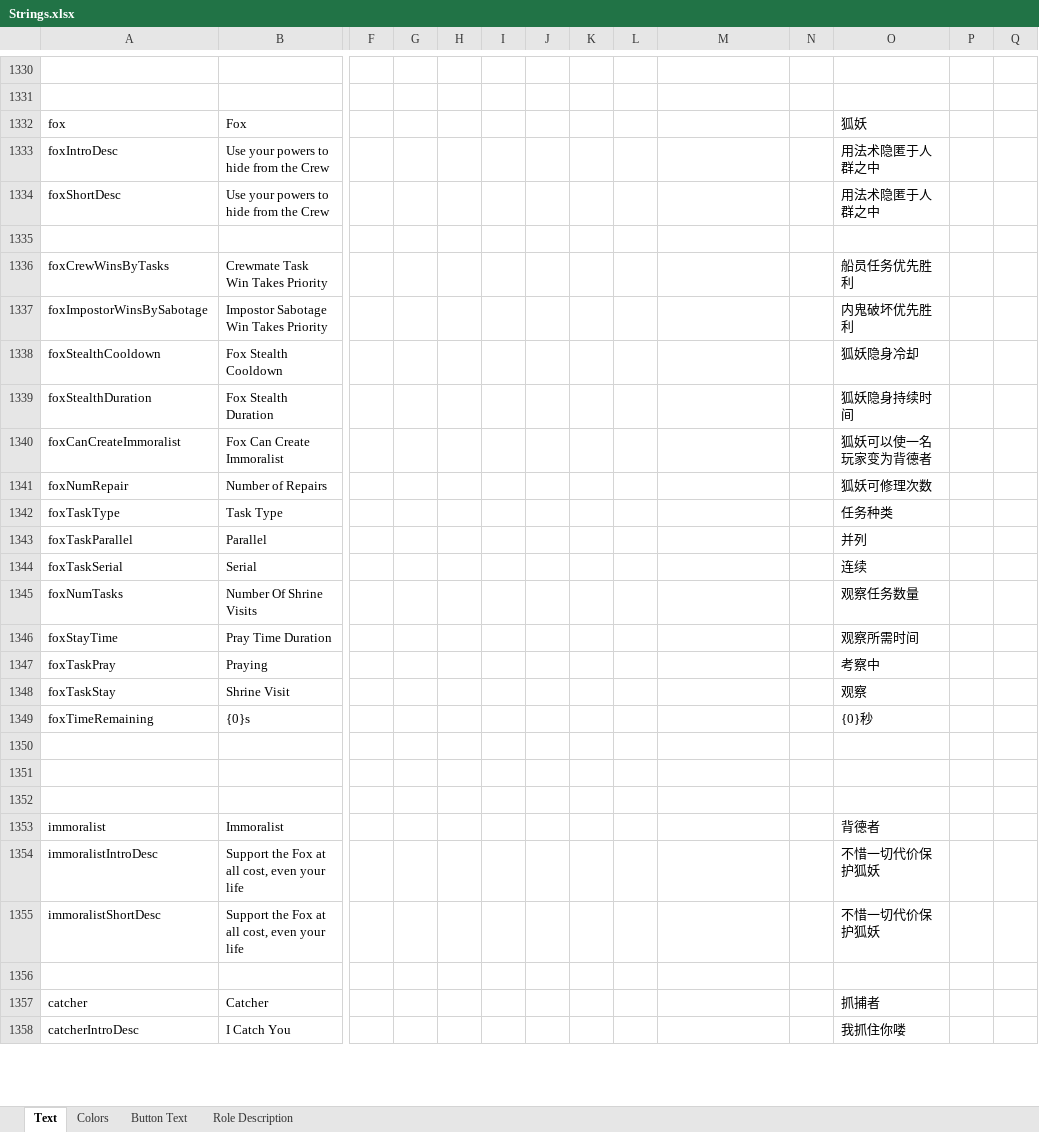
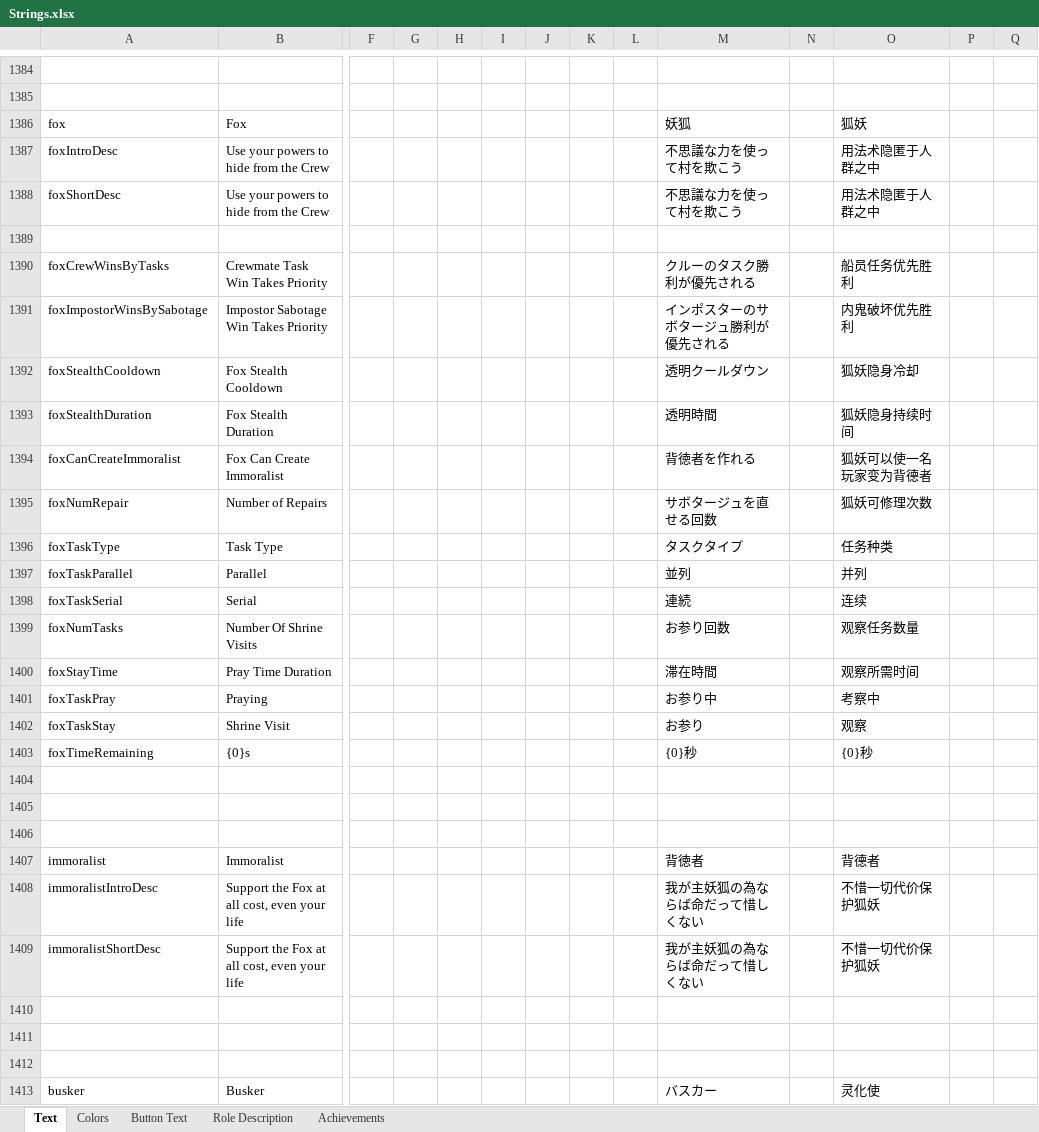
Before and after one commit to dabao40/TheOtherRolesGMIA, an Excel workbook: Strings.xlsx, sheet Text, drawn as a sheet; only a part is shown, gaps mark what is left out; values as stored, in another font and other column widths than the file's, no borders; addresses are those after the commit; rows hold the shown columns only; the diff covers the shown part only; the diff names each change by its address in the sheet, - before the commit and + after, or states it on an @@ line.

```diff
--- a/Strings.xlsx (sheet Text)
+++ b/Strings.xlsx (sheet Text)
+sheet tab: Achievements
-M1386: (empty)
+M1386: 妖狐
-M1387:M1388: (empty)
+M1387:M1388: 不思議な力を使って村を欺こう
-M1390: (empty)
+M1390: クルーのタスク勝利が優先される
-M1391: (empty)
+M1391: インポスターのサボタージュ勝利が優先される
-M1392: (empty)
+M1392: 透明クールダウン
-M1393: (empty)
+M1393: 透明時間
-M1394: (empty)
+M1394: 背徳者を作れる
-M1395: (empty)
+M1395: サボタージュを直せる回数
-M1396: (empty)
+M1396: タスクタイプ
-M1397: (empty)
+M1397: 並列
-M1398: (empty)
+M1398: 連続
-M1399: (empty)
+M1399: お参り回数
-M1400: (empty)
+M1400: 滞在時間
-M1401: (empty)
+M1401: お参り中
-M1402: (empty)
+M1402: お参り
-M1403: (empty)
+M1403: {0}秒
-M1407: (empty)
+M1407: 背徳者
-M1408:M1409: (empty)
+M1408:M1409: 我が主妖狐の為ならば命だって惜しくない
-row 1411: catcher | Catcher |  |  |  |  |  |  |  |  |  | 抓捕者
+row 1411: (empty)
-row 1412: catcherIntroDesc | I Catch You |  |  |  |  |  |  |  |  |  | 我抓住你喽
+row 1412: (empty)
+row 1413: busker | Busker |  |  |  |  |  |  |  | バスカー |  | 灵化使
```
Also changed, not shown: 70 added rows, 1 removed row and 148 edited cells elsewhere in this sheet, sheet Button Text, sheet Role Description.
